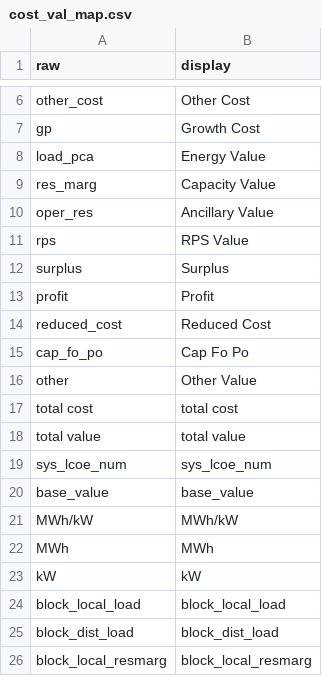
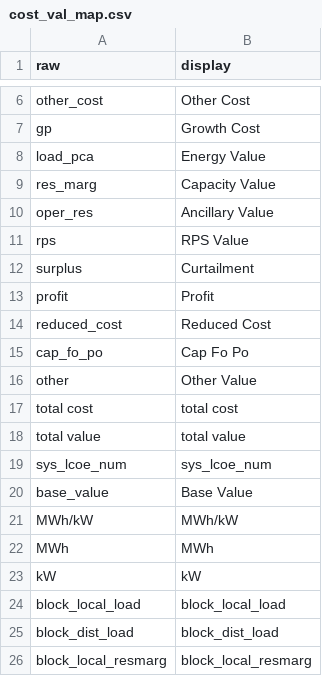
Before and after one commit to mmowers/bokehpivot, a CSV file: in/cost_val_map.csv, drawn as a sheet; only a part is shown, gaps mark what is left out.

Commit message:
Relabel value stream categories

```diff
--- a/in/cost_val_map.csv
+++ b/in/cost_val_map.csv
@@ -11,3 +11,3 @@ oper_res,Ancillary Value
 rps,RPS Value
-surplus,Surplus
+surplus,Curtailment
 profit,Profit
@@ -19,3 +19,3 @@ total value,total value
 sys_lcoe_num,sys_lcoe_num
-base_value,base_value
+base_value,Base Value
 MWh/kW,MWh/kW
```
Also changed, not shown: in/cost_val_style.csv, 1 other file.
